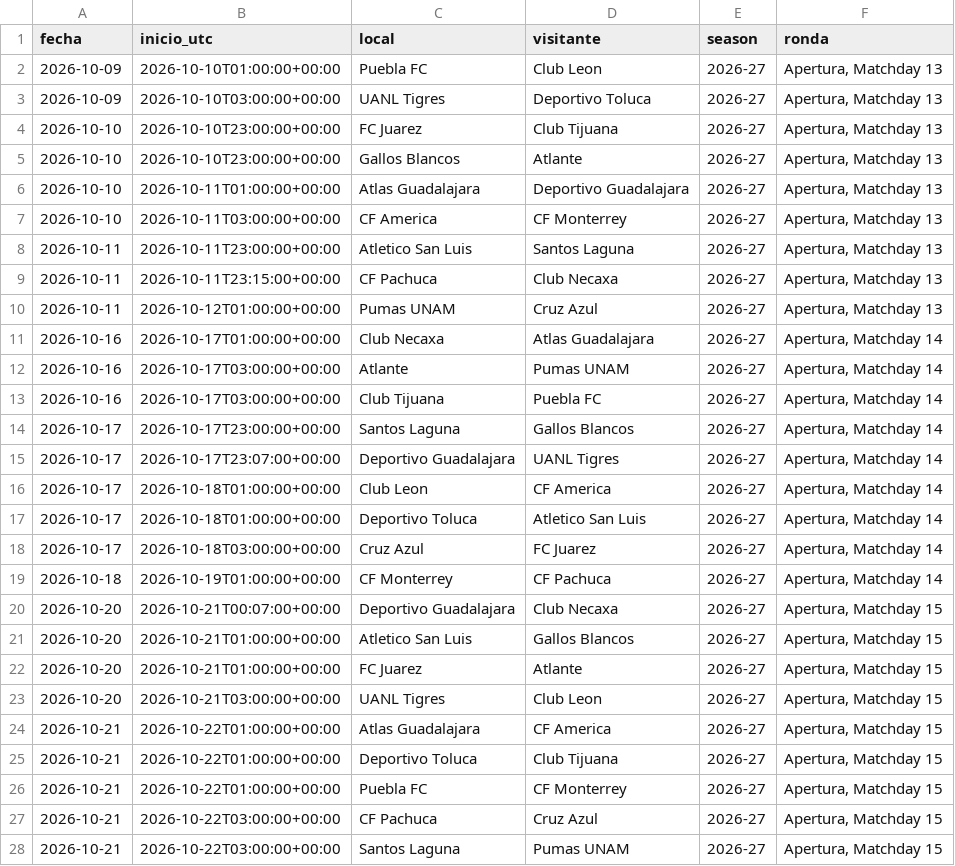
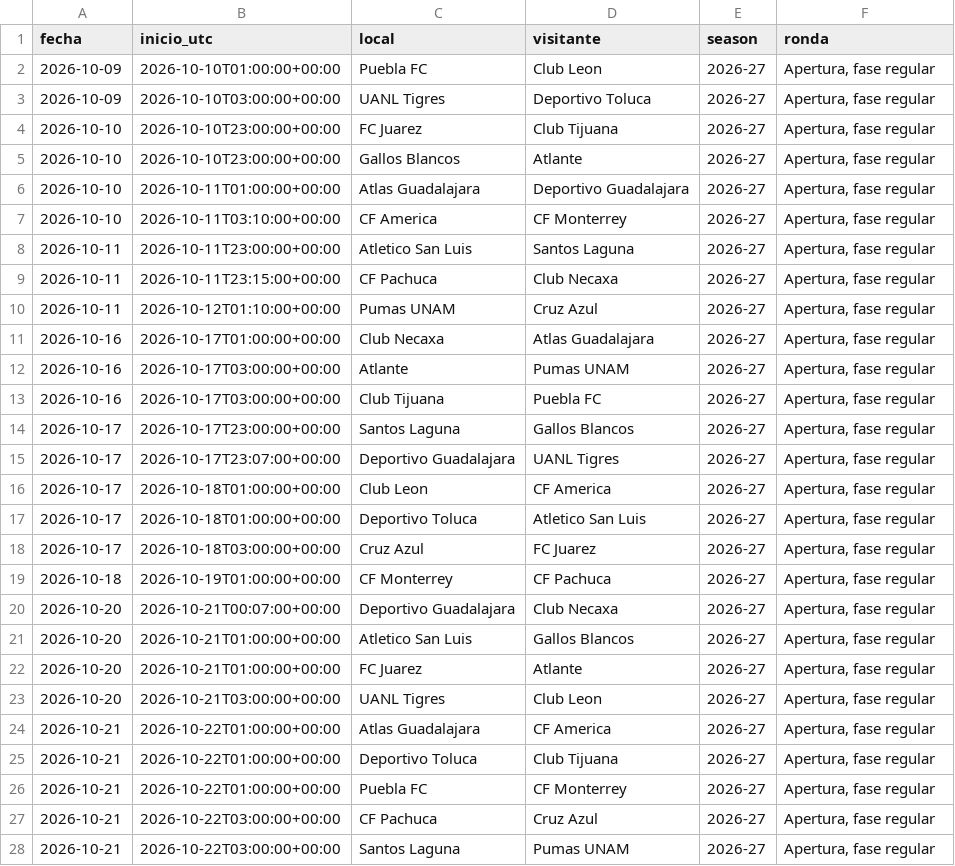
Before and after one commit to RicardoCR72/mlb-ai-predictor, a CSV file: futbol_liga_mx/data/proximos.csv, drawn as a sheet; only a part is shown; the diff covers the shown part only.

```diff
--- a/futbol_liga_mx/data/proximos.csv
+++ b/futbol_liga_mx/data/proximos.csv
@@ -1,28 +1,28 @@
 fecha,inicio_utc,local,visitante,season,ronda
-2026-10-09,2026-10-10T01:00:00+00:00,Puebla FC,Club Leon,2026-27,"Apertura, Matchday 13"
-2026-10-09,2026-10-10T03:00:00+00:00,UANL Tigres,Deportivo Toluca,2026-27,"Apertura, Matchday 13"
-2026-10-10,2026-10-10T23:00:00+00:00,FC Juarez,Club Tijuana,2026-27,"Apertura, Matchday 13"
-2026-10-10,2026-10-10T23:00:00+00:00,Gallos Blancos,Atlante,2026-27,"Apertura, Matchday 13"
-2026-10-10,2026-10-11T01:00:00+00:00,Atlas Guadalajara,Deportivo Guadalajara,2026-27,"Apertura, Matchday 13"
-2026-10-10,2026-10-11T03:00:00+00:00,CF America,CF Monterrey,2026-27,"Apertura, Matchday 13"
-2026-10-11,2026-10-11T23:00:00+00:00,Atletico San Luis,Santos Laguna,2026-27,"Apertura, Matchday 13"
-2026-10-11,2026-10-11T23:15:00+00:00,CF Pachuca,Club Necaxa,2026-27,"Apertura, Matchday 13"
-2026-10-11,2026-10-12T01:00:00+00:00,Pumas UNAM,Cruz Azul,2026-27,"Apertura, Matchday 13"
-2026-10-16,2026-10-17T01:00:00+00:00,Club Necaxa,Atlas Guadalajara,2026-27,"Apertura, Matchday 14"
-2026-10-16,2026-10-17T03:00:00+00:00,Atlante,Pumas UNAM,2026-27,"Apertura, Matchday 14"
-2026-10-16,2026-10-17T03:00:00+00:00,Club Tijuana,Puebla FC,2026-27,"Apertura, Matchday 14"
-2026-10-17,2026-10-17T23:00:00+00:00,Santos Laguna,Gallos Blancos,2026-27,"Apertura, Matchday 14"
-2026-10-17,2026-10-17T23:07:00+00:00,Deportivo Guadalajara,UANL Tigres,2026-27,"Apertura, Matchday 14"
-2026-10-17,2026-10-18T01:00:00+00:00,Club Leon,CF America,2026-27,"Apertura, Matchday 14"
-2026-10-17,2026-10-18T01:00:00+00:00,Deportivo Toluca,Atletico San Luis,2026-27,"Apertura, Matchday 14"
-2026-10-17,2026-10-18T03:00:00+00:00,Cruz Azul,FC Juarez,2026-27,"Apertura, Matchday 14"
-2026-10-18,2026-10-19T01:00:00+00:00,CF Monterrey,CF Pachuca,2026-27,"Apertura, Matchday 14"
-2026-10-20,2026-10-21T00:07:00+00:00,Deportivo Guadalajara,Club Necaxa,2026-27,"Apertura, Matchday 15"
-2026-10-20,2026-10-21T01:00:00+00:00,Atletico San Luis,Gallos Blancos,2026-27,"Apertura, Matchday 15"
-2026-10-20,2026-10-21T01:00:00+00:00,FC Juarez,Atlante,2026-27,"Apertura, Matchday 15"
-2026-10-20,2026-10-21T03:00:00+00:00,UANL Tigres,Club Leon,2026-27,"Apertura, Matchday 15"
-2026-10-21,2026-10-22T01:00:00+00:00,Atlas Guadalajara,CF America,2026-27,"Apertura, Matchday 15"
-2026-10-21,2026-10-22T01:00:00+00:00,Deportivo Toluca,Club Tijuana,2026-27,"Apertura, Matchday 15"
-2026-10-21,2026-10-22T01:00:00+00:00,Puebla FC,CF Monterrey,2026-27,"Apertura, Matchday 15"
-2026-10-21,2026-10-22T03:00:00+00:00,CF Pachuca,Cruz Azul,2026-27,"Apertura, Matchday 15"
-2026-10-21,2026-10-22T03:00:00+00:00,Santos Laguna,Pumas UNAM,2026-27,"Apertura, Matchday 15"
+2026-10-09,2026-10-10T01:00:00+00:00,Puebla FC,Club Leon,2026-27,"Apertura, fase regular"
+2026-10-09,2026-10-10T03:00:00+00:00,UANL Tigres,Deportivo Toluca,2026-27,"Apertura, fase regular"
+2026-10-10,2026-10-10T23:00:00+00:00,FC Juarez,Club Tijuana,2026-27,"Apertura, fase regular"
+2026-10-10,2026-10-10T23:00:00+00:00,Gallos Blancos,Atlante,2026-27,"Apertura, fase regular"
+2026-10-10,2026-10-11T01:00:00+00:00,Atlas Guadalajara,Deportivo Guadalajara,2026-27,"Apertura, fase regular"
+2026-10-10,2026-10-11T03:10:00+00:00,CF America,CF Monterrey,2026-27,"Apertura, fase regular"
+2026-10-11,2026-10-11T23:00:00+00:00,Atletico San Luis,Santos Laguna,2026-27,"Apertura, fase regular"
+2026-10-11,2026-10-11T23:15:00+00:00,CF Pachuca,Club Necaxa,2026-27,"Apertura, fase regular"
+2026-10-11,2026-10-12T01:10:00+00:00,Pumas UNAM,Cruz Azul,2026-27,"Apertura, fase regular"
+2026-10-16,2026-10-17T01:00:00+00:00,Club Necaxa,Atlas Guadalajara,2026-27,"Apertura, fase regular"
+2026-10-16,2026-10-17T03:00:00+00:00,Atlante,Pumas UNAM,2026-27,"Apertura, fase regular"
+2026-10-16,2026-10-17T03:00:00+00:00,Club Tijuana,Puebla FC,2026-27,"Apertura, fase regular"
+2026-10-17,2026-10-17T23:00:00+00:00,Santos Laguna,Gallos Blancos,2026-27,"Apertura, fase regular"
+2026-10-17,2026-10-17T23:07:00+00:00,Deportivo Guadalajara,UANL Tigres,2026-27,"Apertura, fase regular"
+2026-10-17,2026-10-18T01:00:00+00:00,Club Leon,CF America,2026-27,"Apertura, fase regular"
+2026-10-17,2026-10-18T01:00:00+00:00,Deportivo Toluca,Atletico San Luis,2026-27,"Apertura, fase regular"
+2026-10-17,2026-10-18T03:00:00+00:00,Cruz Azul,FC Juarez,2026-27,"Apertura, fase regular"
+2026-10-18,2026-10-19T01:00:00+00:00,CF Monterrey,CF Pachuca,2026-27,"Apertura, fase regular"
+2026-10-20,2026-10-21T00:07:00+00:00,Deportivo Guadalajara,Club Necaxa,2026-27,"Apertura, fase regular"
+2026-10-20,2026-10-21T01:00:00+00:00,Atletico San Luis,Gallos Blancos,2026-27,"Apertura, fase regular"
+2026-10-20,2026-10-21T01:00:00+00:00,FC Juarez,Atlante,2026-27,"Apertura, fase regular"
+2026-10-20,2026-10-21T03:00:00+00:00,UANL Tigres,Club Leon,2026-27,"Apertura, fase regular"
+2026-10-21,2026-10-22T01:00:00+00:00,Atlas Guadalajara,CF America,2026-27,"Apertura, fase regular"
+2026-10-21,2026-10-22T01:00:00+00:00,Deportivo Toluca,Club Tijuana,2026-27,"Apertura, fase regular"
+2026-10-21,2026-10-22T01:00:00+00:00,Puebla FC,CF Monterrey,2026-27,"Apertura, fase regular"
+2026-10-21,2026-10-22T03:00:00+00:00,CF Pachuca,Cruz Azul,2026-27,"Apertura, fase regular"
+2026-10-21,2026-10-22T03:00:00+00:00,Santos Laguna,Pumas UNAM,2026-27,"Apertura, fase regular"
```
Also changed, not shown: 38 edited cells elsewhere in this file, 1 other file.
